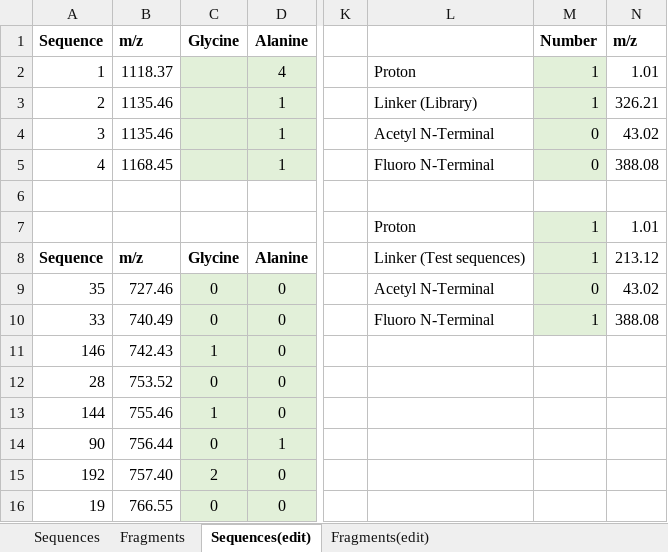
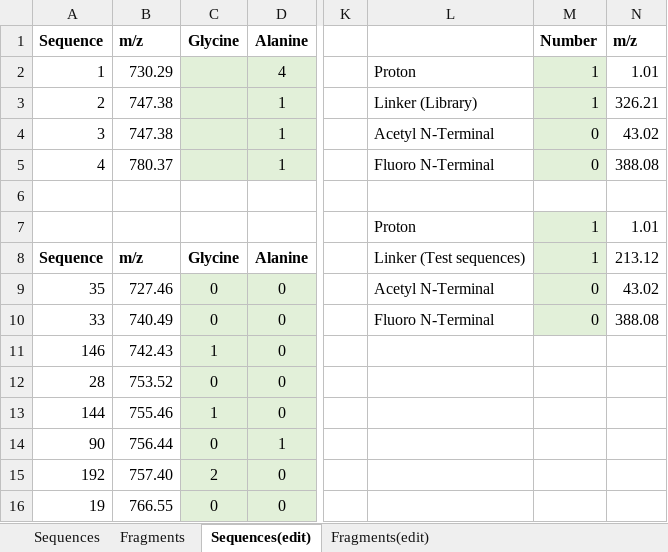
Before and after one commit to zoecadams/PeptoidSequencer, an Excel workbook: DowSeq.xlsx, sheet Sequences(edit), drawn as a sheet; only a part is shown, gaps mark what is left out; values as stored, in another font and other column widths than the file's, no borders; the diff names each change by its address in the sheet, - before the commit and + after, or states it on an @@ line.

```diff
--- a/DowSeq.xlsx (sheet Sequences(edit))
+++ b/DowSeq.xlsx (sheet Sequences(edit))
-B2: 1118.37
+B2: 730.29
-B3:B4: 1135.46
+B3:B4: 747.38
-B5: 1168.45
+B5: 780.37
-M10: 1
+M10: 0
```
Also changed, not shown: 1 other file.
